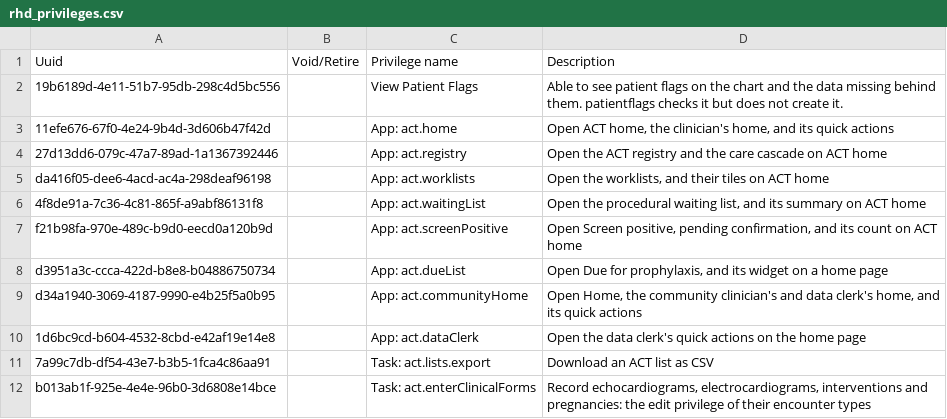
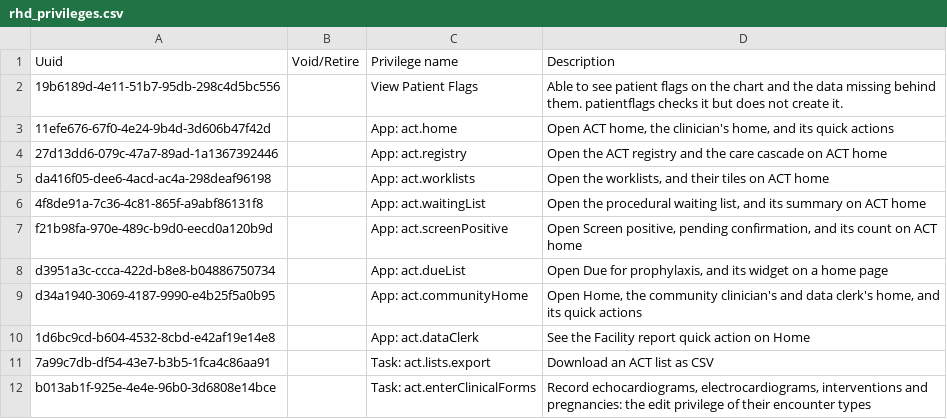
Before and after one commit to DIGI-UW/openmrs-distro-referenceapplication, a CSV file: distro/configuration/privileges/rhd_privileges.csv, drawn as a sheet.

Commit message:
(docs) App: act.dataClerk describes the Facility report tile it gates

```diff
--- a/distro/configuration/privileges/rhd_privileges.csv
+++ b/distro/configuration/privileges/rhd_privileges.csv
@@ -9,3 +9,3 @@ d3951a3c-ccca-422d-b8e8-b04886750734,,App: act.dueList,"Open Due for prophylaxis
 d34a1940-3069-4187-9990-e4b25f5a0b95,,App: act.communityHome,"Open Home, the community clinician's and data clerk's home, and its quick actions"
-1d6bc9cd-b604-4532-8cbd-e42af19e14e8,,App: act.dataClerk,"Open the data clerk's quick actions on the home page"
+1d6bc9cd-b604-4532-8cbd-e42af19e14e8,,App: act.dataClerk,"See the Facility report quick action on Home"
 7a99c7db-df54-43e7-b3b5-1fca4c86aa91,,Task: act.lists.export,"Download an ACT list as CSV"
```
